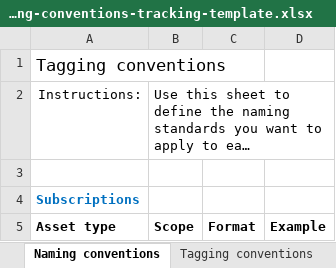
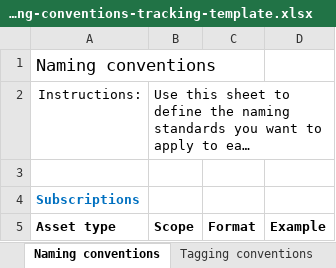
Before and after one commit to microsoft/CloudAdoptionFramework, an Excel workbook: ready/naming-and-tagging-conventions-tracking-template.xlsx, sheet Naming conventions, drawn as a sheet; only a part is shown; long unchanged cells end in …; values as stored, in another font and other column widths than the file's, no borders; the diff names each change by its address in the sheet, - before the commit and + after, or states it on an @@ line.

Commit message:
updated naming and tagging excel typo

```diff
--- a/ready/naming-and-tagging-conventions-tracking-template.xlsx (sheet Naming conventions)
+++ b/ready/naming-and-tagging-conventions-tracking-template.xlsx (sheet Naming conventions)
-A1: Tagging conventions
+A1: Naming conventions
```
